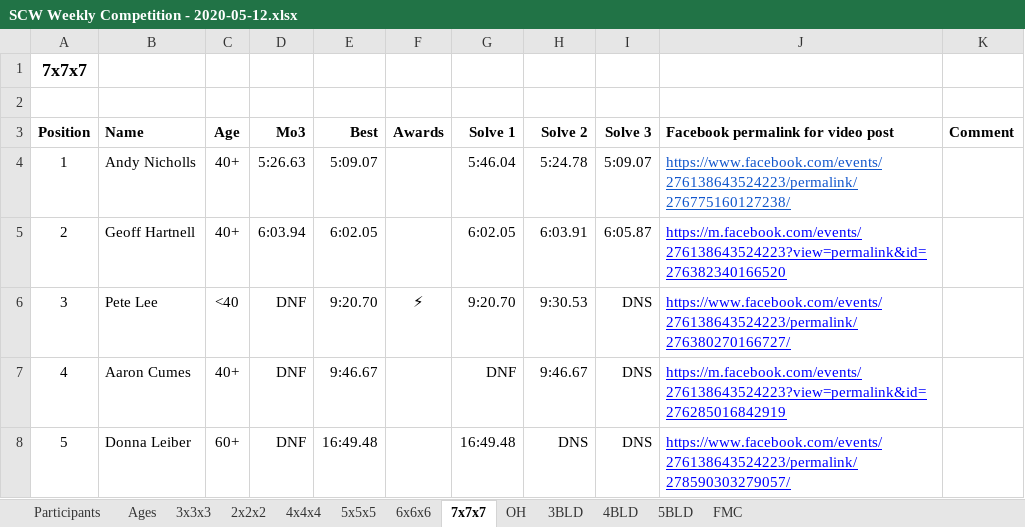
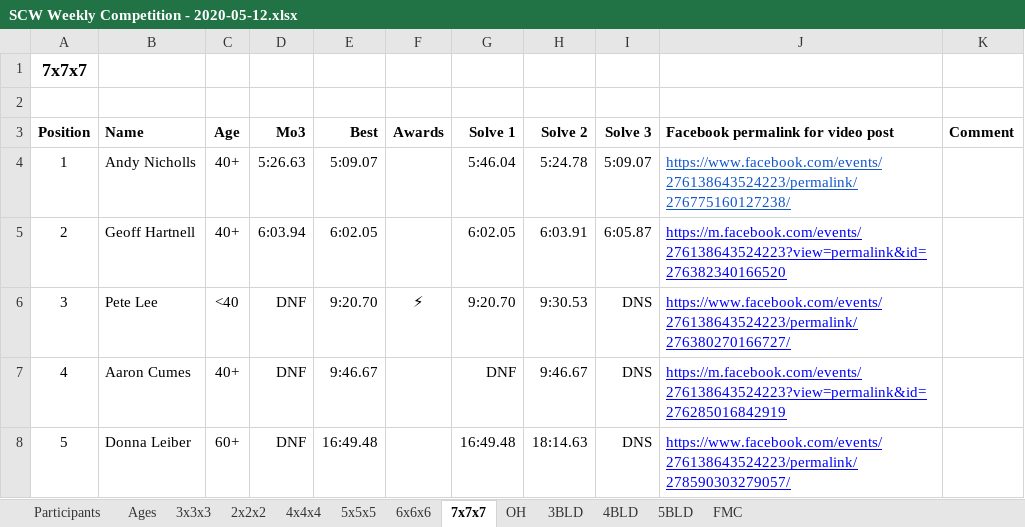
Before and after one commit to Logiqx/scw-comp, an Excel workbook: data/2020-05-12/SCW Weekly Competition - 2020-05-12.xlsx, sheet 7x7x7, drawn as a sheet; values as stored, in another font and other column widths than the file's, no borders; the diff names each change by its address in the sheet, - before the commit and + after, or states it on an @@ line.

```diff
--- a/data/2020-05-12/SCW Weekly Competition - 2020-05-12.xlsx (sheet 7x7x7)
+++ b/data/2020-05-12/SCW Weekly Competition - 2020-05-12.xlsx (sheet 7x7x7)
-H8 (Solve 2): DNS
+H8 (Solve 2): 18:14.63
```
Also changed, not shown: sheet 5x5x5, sheet FMC, sheet 6x6x6, sheet 4x4x4, 6 other files.
